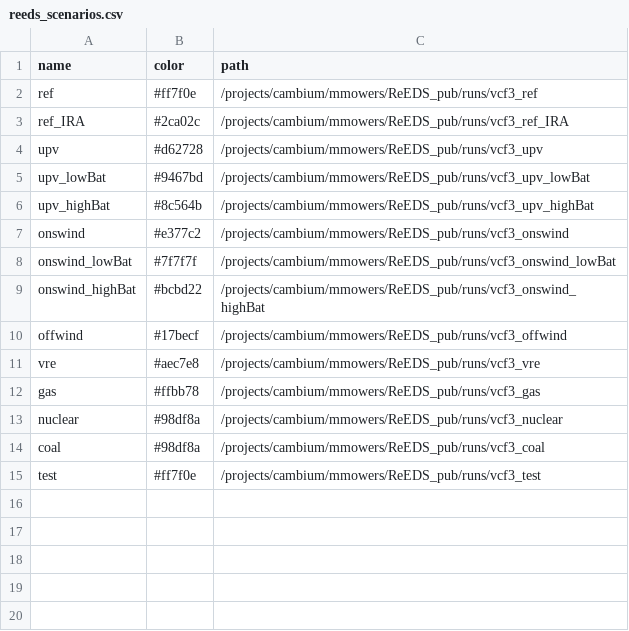
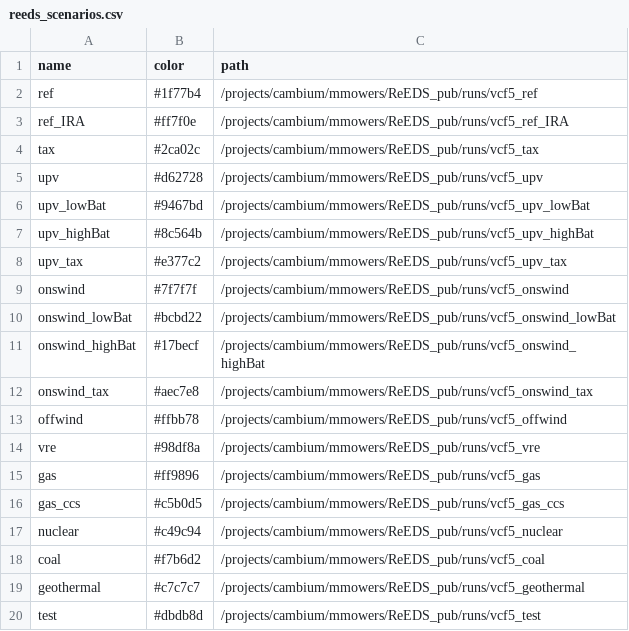
Before and after one commit to mmowers/ReEDS-2.0, a CSV file: postprocessing/bokehpivot/reeds_scenarios.csv, drawn as a sheet.

Commit message:
Update reeds_scenarios.csv

```diff
--- a/postprocessing/bokehpivot/reeds_scenarios.csv
+++ b/postprocessing/bokehpivot/reeds_scenarios.csv
@@ -1,15 +1,20 @@
 name,color,path
-ref,#ff7f0e,/projects/cambium/mmowers/ReEDS_pub/runs/vcf3_ref
-ref_IRA,#2ca02c,/projects/cambium/mmowers/ReEDS_pub/runs/vcf3_ref_IRA
-upv,#d62728,/projects/cambium/mmowers/ReEDS_pub/runs/vcf3_upv
-upv_lowBat,#9467bd,/projects/cambium/mmowers/ReEDS_pub/runs/vcf3_upv_lowBat
-upv_highBat,#8c564b,/projects/cambium/mmowers/ReEDS_pub/runs/vcf3_upv_highBat
-onswind,#e377c2,/projects/cambium/mmowers/ReEDS_pub/runs/vcf3_onswind
-onswind_lowBat,#7f7f7f,/projects/cambium/mmowers/ReEDS_pub/runs/vcf3_onswind_lowBat
-onswind_highBat,#bcbd22,/projects/cambium/mmowers/ReEDS_pub/runs/vcf3_onswind_highBat
-offwind,#17becf,/projects/cambium/mmowers/ReEDS_pub/runs/vcf3_offwind
-vre,#aec7e8,/projects/cambium/mmowers/ReEDS_pub/runs/vcf3_vre
-gas,#ffbb78,/projects/cambium/mmowers/ReEDS_pub/runs/vcf3_gas
-nuclear,#98df8a,/projects/cambium/mmowers/ReEDS_pub/runs/vcf3_nuclear
-coal,#98df8a,/projects/cambium/mmowers/ReEDS_pub/runs/vcf3_coal
-test,#ff7f0e,/projects/cambium/mmowers/ReEDS_pub/runs/vcf3_test
+ref,#1f77b4,/projects/cambium/mmowers/ReEDS_pub/runs/vcf5_ref
+ref_IRA,#ff7f0e,/projects/cambium/mmowers/ReEDS_pub/runs/vcf5_ref_IRA
+tax,#2ca02c,/projects/cambium/mmowers/ReEDS_pub/runs/vcf5_tax
+upv,#d62728,/projects/cambium/mmowers/ReEDS_pub/runs/vcf5_upv
+upv_lowBat,#9467bd,/projects/cambium/mmowers/ReEDS_pub/runs/vcf5_upv_lowBat
+upv_highBat,#8c564b,/projects/cambium/mmowers/ReEDS_pub/runs/vcf5_upv_highBat
+upv_tax,#e377c2,/projects/cambium/mmowers/ReEDS_pub/runs/vcf5_upv_tax
+onswind,#7f7f7f,/projects/cambium/mmowers/ReEDS_pub/runs/vcf5_onswind
+onswind_lowBat,#bcbd22,/projects/cambium/mmowers/ReEDS_pub/runs/vcf5_onswind_lowBat
+onswind_highBat,#17becf,/projects/cambium/mmowers/ReEDS_pub/runs/vcf5_onswind_highBat
+onswind_tax,#aec7e8,/projects/cambium/mmowers/ReEDS_pub/runs/vcf5_onswind_tax
+offwind,#ffbb78,/projects/cambium/mmowers/ReEDS_pub/runs/vcf5_offwind
+vre,#98df8a,/projects/cambium/mmowers/ReEDS_pub/runs/vcf5_vre
+gas,#ff9896,/projects/cambium/mmowers/ReEDS_pub/runs/vcf5_gas
+gas_ccs,#c5b0d5,/projects/cambium/mmowers/ReEDS_pub/runs/vcf5_gas_ccs
+nuclear,#c49c94,/projects/cambium/mmowers/ReEDS_pub/runs/vcf5_nuclear
+coal,#f7b6d2,/projects/cambium/mmowers/ReEDS_pub/runs/vcf5_coal
+geothermal,#c7c7c7,/projects/cambium/mmowers/ReEDS_pub/runs/vcf5_geothermal
+test,#dbdb8d,/projects/cambium/mmowers/ReEDS_pub/runs/vcf5_test
```
